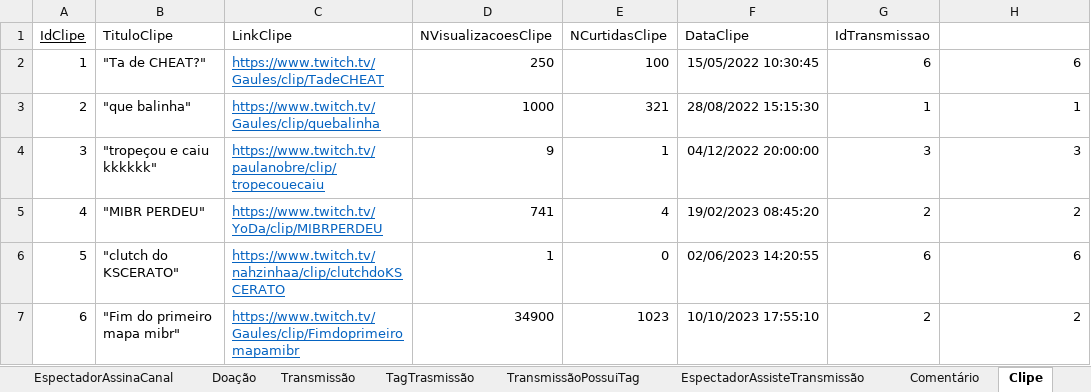
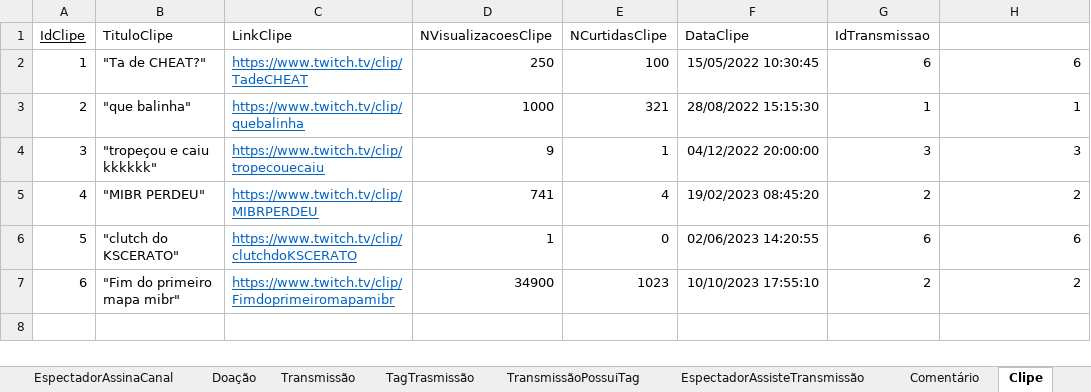
Before and after one commit to scrocha/A2_banco_de_dados, an Excel workbook: Projeto de BC (Exemplo de dados) - fase 2.xlsx, sheet Clipe, drawn as a sheet; values as stored, in another font and other column widths than the file's, no borders; table styles not drawn; the diff names each change by its address in the sheet, - before the commit and + after, or states it on an @@ line.

Commit message:
novos clipes

```diff
--- a/Projeto de BC (Exemplo de dados) - fase 2.xlsx (sheet Clipe)
+++ b/Projeto de BC (Exemplo de dados) - fase 2.xlsx (sheet Clipe)
-C2 (LinkClipe): https://www.twitch.tv/Gaules/clip/TadeCHEAT
+C2 (LinkClipe): https://www.twitch.tv/clip/TadeCHEAT
-C3 (LinkClipe): https://www.twitch.tv/Gaules/clip/quebalinha
+C3 (LinkClipe): https://www.twitch.tv/clip/quebalinha
-C4 (LinkClipe): https://www.twitch.tv/paulanobre/clip/tropecouecaiu
+C4 (LinkClipe): https://www.twitch.tv/clip/tropecouecaiu
-C5 (LinkClipe): https://www.twitch.tv/YoDa/clip/MIBRPERDEU
+C5 (LinkClipe): https://www.twitch.tv/clip/MIBRPERDEU
-C6 (LinkClipe): https://www.twitch.tv/nahzinhaa/clip/clutchdoKSCERATO
+C6 (LinkClipe): https://www.twitch.tv/clip/clutchdoKSCERATO
-C7 (LinkClipe): https://www.twitch.tv/Gaules/clip/Fimdoprimeiromapamibr
+C7 (LinkClipe): https://www.twitch.tv/clip/Fimdoprimeiromapamibr
```
Also changed, not shown: 1 other file.
